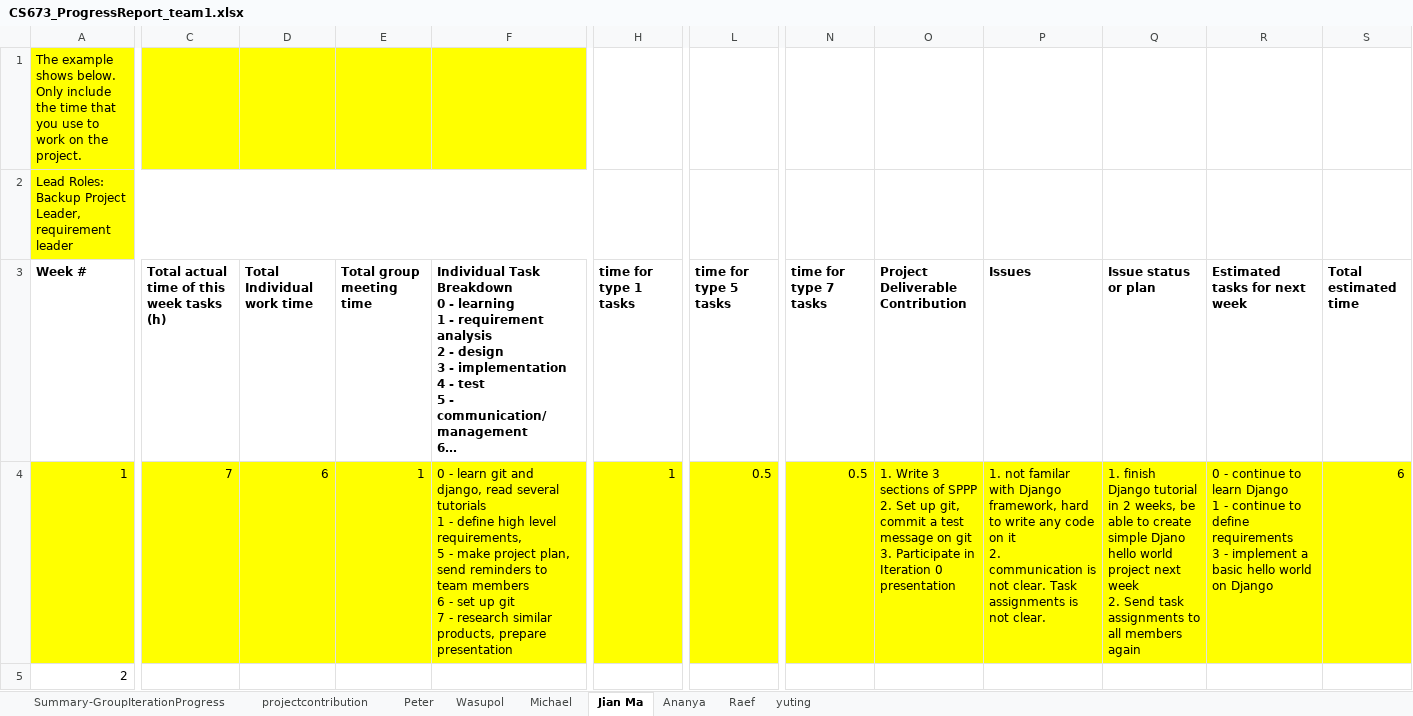
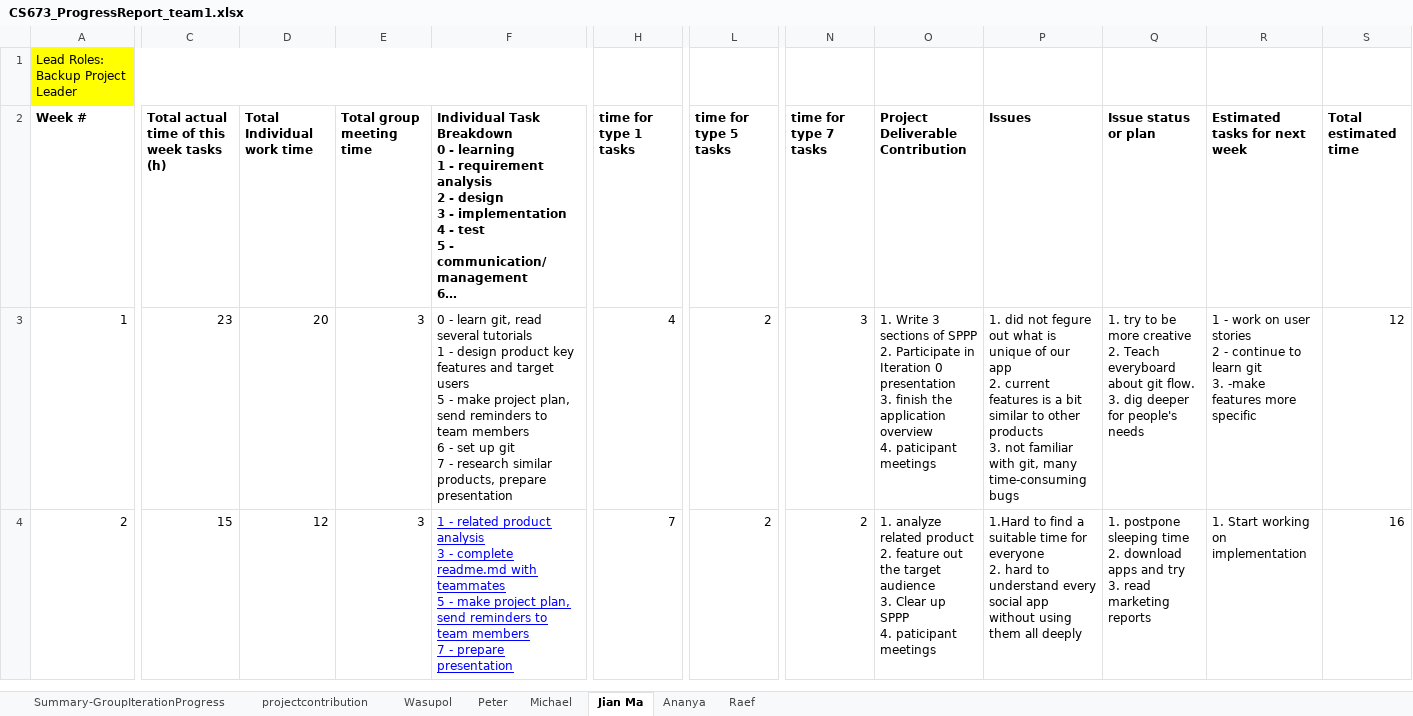
Before and after one commit to peepo3663/inner-circle-app, an Excel workbook: Doc/submission_0/CS673_ProgressReport_team1.xlsx, sheet Jian Ma, drawn as a sheet; only a part is shown, gaps mark what is left out; long unchanged cells end in …; values as stored, in another font and other column widths than the file's, no borders; charts and pictures not drawn; removed rows and columns are numbered as before the commit, all else as after; rows hold the shown columns only; ↵ is a line break in a cell; the diff covers the shown part only; the diff names each change by its address in the sheet, - before the commit and + after, or states it on an @@ line.

Commit message:
update progress report

```diff
--- a/Doc/submission_0/CS673_ProgressReport_team1.xlsx (sheet Jian Ma)
+++ b/Doc/submission_0/CS673_ProgressReport_team1.xlsx (sheet Jian Ma)
-sheet tab: yuting
@@ sheet tab order changed: Summary-GroupIterationProgress | projectcontribution | Wasupol | Peter | Michael | Jian Ma | Ananya | Raef @@
-A1 (Week #): The example shows below. Only include the time that you use to work on the project.
+A1 (Week #): Lead Roles: Backup Project Leader
+A1:F1 merged
-C1:F1 fill: #FFFF00
+C1:F1 fill: none
-row 2: Lead Roles: Backup Project Leader, requirement leader
-A3:S3 fill: #FFFF00
+A3:S3 fill: none
-C3: 7
+C3: 23
-D3 (Total Individual work time): 6
+D3 (Total Individual work time): 20
-E3 (Total group meeting time): 1
+E3 (Total group meeting time): 3
-F3: …- learn git and django, read several tutorials ↵ 1 - define high level requirements, ↵ 5 -…
+F3: …- learn git, read several tutorials ↵ 1 - design product key features and target users ↵ 5 -…
-H3 (time for type 1 tasks): 1
+H3 (time for type 1 tasks): 4
-L3 (time for type 5 tasks): 0.5
+L3 (time for type 5 tasks): 2
-N3 (time for type 7 tasks): 0.5
+N3 (time for type 7 tasks): 3
-O3 (Project Deliverable Contribution): …SPPP ↵ 2. Set up git, commit a test message on git ↵ 3. Participate in Iteration 0 presentation
+O3 (Project Deliverable Contribution): …SPPP ↵ 2. Participate in Iteration 0 presentation ↵ 3. finish the application overview ↵ 4. paticipant meetings
-P3 (Issues): 1. not familar with Django framework, hard to write any code on it ↵ 2. communication is not clear. Task assignments is not clear.
+P3 (Issues): 1. did not fegure out what is unique of our app ↵ 2. current features is a bit similar to other products ↵ 3. not familiar with git, many time-consuming bugs
-Q3 (Issue status or plan): 1. finish Django tutorial in 2 weeks, be able to create simple Djano hello world project next week ↵ 2. Send task assignments to all members again
+Q3 (Issue status or plan): 1. try to be more creative ↵ 2. Teach everyboard about git flow. ↵ 3. dig deeper for people's needs
-R3 (Estimated tasks for next week): 0 - continue to learn Django ↵ 1 - continue to define requirements ↵ 3 - implement a basic hello world on Django
+R3 (Estimated tasks for next week): 1 - work on user stories ↵ 2 - continue to learn git ↵ 3. -make features more specific
-S3 (Total estimated time): 6
+S3 (Total estimated time): 12
-C4: (empty)
+C4: 15
-D4 (Total Individual work time): (empty)
+D4 (Total Individual work time): 12
-E4 (Total group meeting time): (empty)
+E4 (Total group meeting time): 3
-F4: (empty)
+F4: 1 - related product analysis ↵ 3 - complete readme.md with teammates ↵ 5 - make project plan, send reminders to team members ↵ 7 - prepare presentation
-H4 (time for type 1 tasks): (empty)
+H4 (time for type 1 tasks): 7
-L4 (time for type 5 tasks): (empty)
+L4 (time for type 5 tasks): 2
-N4 (time for type 7 tasks): (empty)
+N4 (time for type 7 tasks): 2
-O4 (Project Deliverable Contribution): (empty)
+O4 (Project Deliverable Contribution): 1. analyze related product ↵ 2. feature out the target audience ↵ 3. Clear up SPPP ↵ 4. paticipant meetings
-P4 (Issues): (empty)
+P4 (Issues): 1.Hard to find a suitable time for everyone ↵ 2. hard to understand every social app without using them all deeply
-Q4 (Issue status or plan): (empty)
+Q4 (Issue status or plan): 1. postpone sleeping time ↵ 2. download apps and try ↵ 3. read marketing reports
-R4 (Estimated tasks for next week): (empty)
+R4 (Estimated tasks for next week): 1. Start working on implementation
-S4 (Total estimated time): (empty)
+S4 (Total estimated time): 16
```
Also changed, not shown: 1 removed row, 4 edited cells and cell formats elsewhere in this sheet, sheet Ananya, sheet Michael, sheet Raef, sheet Peter, sheet projectcontribution, sheet Summary-GroupIterationProgress, 1 more sheet, charts or pictures.
